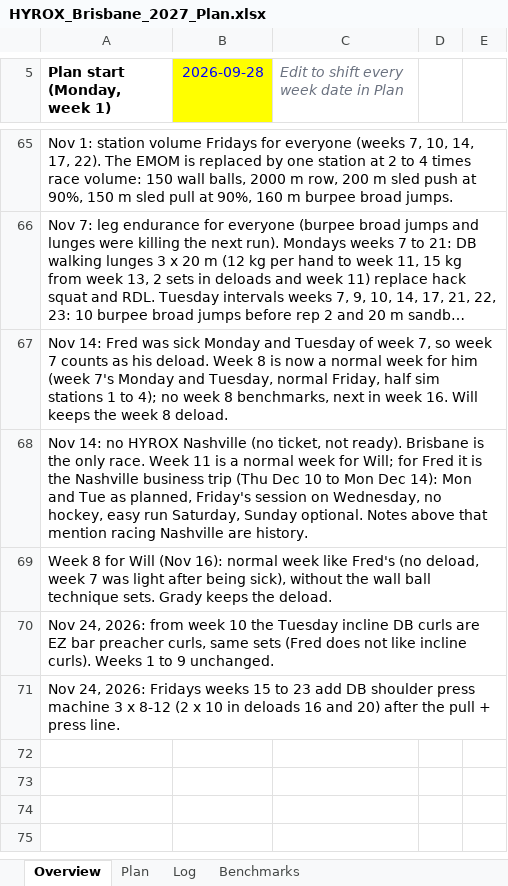
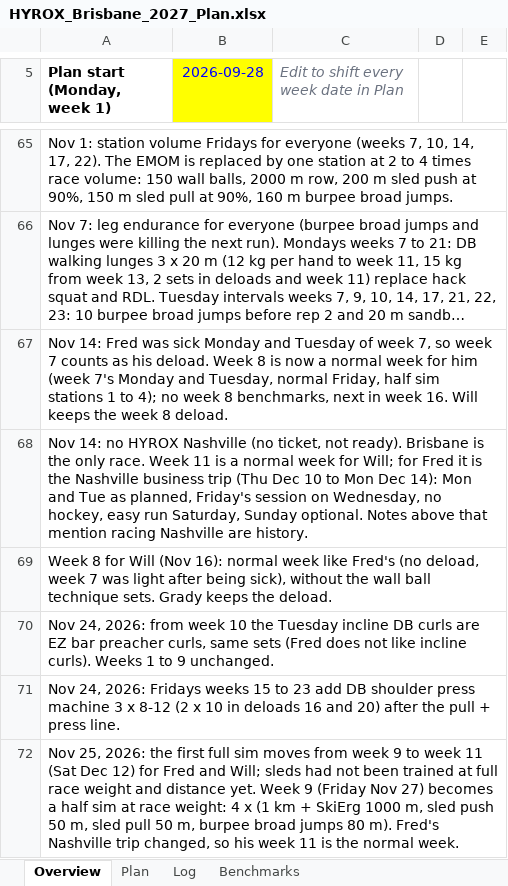
Before and after one commit to dreamystacks/hyrox, an Excel workbook: plan/HYROX_Brisbane_2027_Plan.xlsx, sheet Overview, drawn as a sheet; only a part is shown, gaps mark what is left out; long unchanged cells end in …; values as stored, in another font and other column widths than the file's, no borders; the diff names each change by its address in the sheet, - before the commit and + after, or states it on an @@ line.

```diff
--- a/plan/HYROX_Brisbane_2027_Plan.xlsx (sheet Overview)
+++ b/plan/HYROX_Brisbane_2027_Plan.xlsx (sheet Overview)
+row 72: Nov 25, 2026: the first full sim moves from week 9 to week 11 (Sat Dec 12) for Fred and Will; sleds had not been trained at full race weight and distance yet. Week 9 (Friday Nov 27) becomes a half sim at race weight: 4 x (1 km + SkiErg 1000 m, sled push 50 m, sled pull 50 m, burpee broad jumps 80 m). Fred's Nashville trip changed, so his week 11 is the normal week.
```
Also changed, not shown: sheet Plan, 9 other files.
